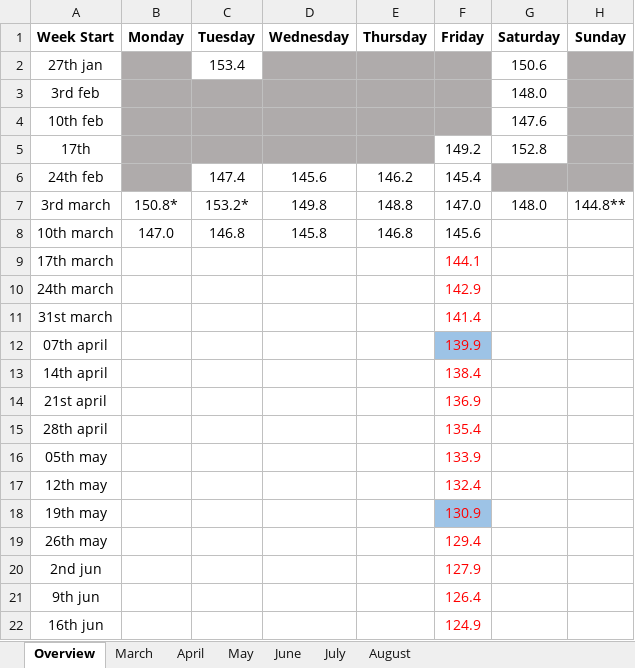
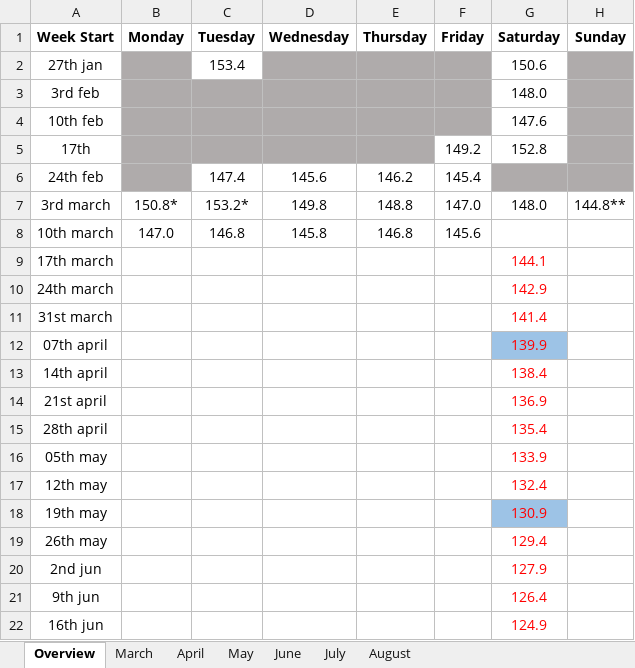
Before and after one commit to Radical-Apathy/Learning, an Excel workbook: Tracking.xlsx, sheet Overview, drawn as a sheet; only a part is shown; values as stored, in another font and other column widths than the file's, no borders; the diff covers the shown part only; the diff names each change by its address in the sheet, - before the commit and + after, or states it on an @@ line.

Commit message:
updating layout

```diff
--- a/Tracking.xlsx (sheet Overview)
+++ b/Tracking.xlsx (sheet Overview)
-F9 (Friday): 144.1
+F9 (Friday): (empty)
-G9 (Saturday): (empty)
+G9 (Saturday): 144.1
-F10 (Friday): 142.9
+F10 (Friday): (empty)
-G10 (Saturday): (empty)
+G10 (Saturday): 142.9
-F11 (Friday): 141.4
+F11 (Friday): (empty)
-G11 (Saturday): (empty)
+G11 (Saturday): 141.4
-F12 (Friday): 139.9
+F12 (Friday): (empty)
-F12 fill: #9DC3E6
+F12 fill: none
-G12 (Saturday): (empty)
+G12 (Saturday): 139.9
-G12 fill: none
+G12 fill: #9DC3E6
-F13 (Friday): 138.4
+F13 (Friday): (empty)
-G13 (Saturday): (empty)
+G13 (Saturday): 138.4
-F14 (Friday): 136.9
+F14 (Friday): (empty)
-G14 (Saturday): (empty)
+G14 (Saturday): 136.9
-F15 (Friday): 135.4
+F15 (Friday): (empty)
-G15 (Saturday): (empty)
+G15 (Saturday): 135.4
-F16 (Friday): 133.9
+F16 (Friday): (empty)
-G16 (Saturday): (empty)
+G16 (Saturday): 133.9
-F17 (Friday): 132.4
+F17 (Friday): (empty)
-G17 (Saturday): (empty)
+G17 (Saturday): 132.4
-F18 (Friday): 130.9
+F18 (Friday): (empty)
-F18 fill: #9DC3E6
+F18 fill: none
-G18 (Saturday): (empty)
+G18 (Saturday): 130.9
-G18 fill: none
+G18 fill: #9DC3E6
-F19 (Friday): 129.4
+F19 (Friday): (empty)
-G19 (Saturday): (empty)
+G19 (Saturday): 129.4
-F20 (Friday): 127.9
+F20 (Friday): (empty)
-G20 (Saturday): (empty)
+G20 (Saturday): 127.9
-F21 (Friday): 126.4
+F21 (Friday): (empty)
-G21 (Saturday): (empty)
+G21 (Saturday): 126.4
-F22 (Friday): 124.9
+F22 (Friday): (empty)
-G22 (Saturday): (empty)
+G22 (Saturday): 124.9
```
Also changed, not shown: 6 edited cells and cell formats elsewhere in this sheet.
